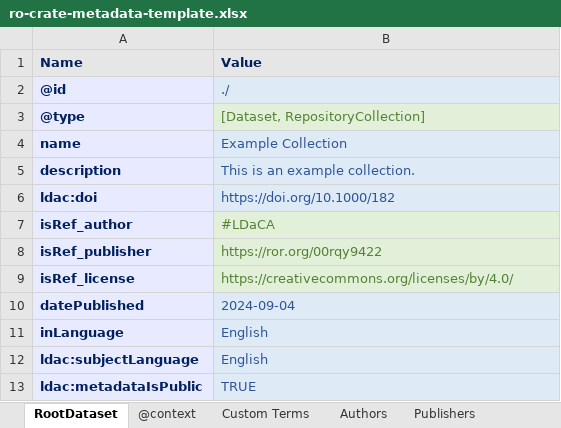
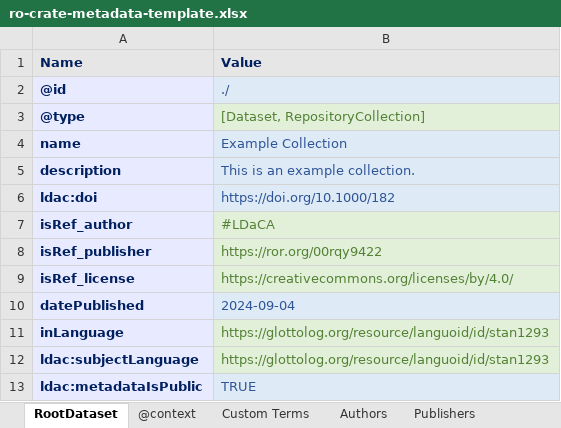
Before and after one commit to Language-Research-Technology/ldaca-website, an Excel workbook: content/resources/guides/crate-o/convert-spreadsheet/ro-crate-metadata-template.xlsx, sheet RootDataset, drawn as a sheet; values as stored, in another font and other column widths than the file's, no borders; the diff names each change by its address in the sheet, - before the commit and + after, or states it on an @@ line.

```diff
--- a/content/resources/guides/crate-o/convert-spreadsheet/ro-crate-metadata-template.xlsx (sheet RootDataset)
+++ b/content/resources/guides/crate-o/convert-spreadsheet/ro-crate-metadata-template.xlsx (sheet RootDataset)
-B11:B12 (Value): English
+B11:B12 (Value): https://glottolog.org/resource/languoid/id/stan1293
@@ B11:B12 fill: #DEEBF7 → #E2F0D9, text colour: #2F5597 → #548235 @@
```
Also changed, not shown: other sheet tabs, formulas that keep their value, 3 other files.
